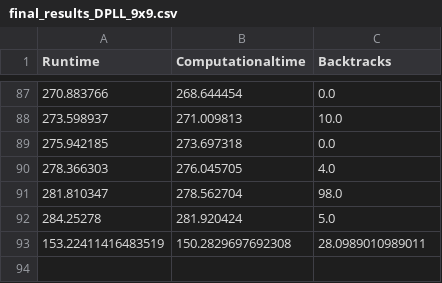
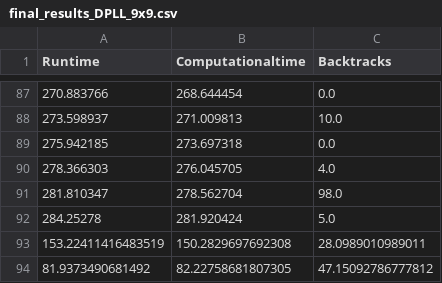
Before and after one commit to anshu7f/kr_grp42, a CSV file: Results/final_results_DPLL_9x9.csv, drawn as a sheet; only a part is shown, gaps mark what is left out.

```diff
--- a/Results/final_results_DPLL_9x9.csv
+++ b/Results/final_results_DPLL_9x9.csv
@@ -93 +93,2 @@ Runtime,Computationaltime,Backtracks
 153.22411416483519,150.2829697692308,28.0989010989011
+81.9373490681492,82.22758681807305,47.15092786777812
```
Also changed, not shown: Results/final_results_HI_4x4.csv, Results/final_results_HI_9x9.csv, 7 other files.
